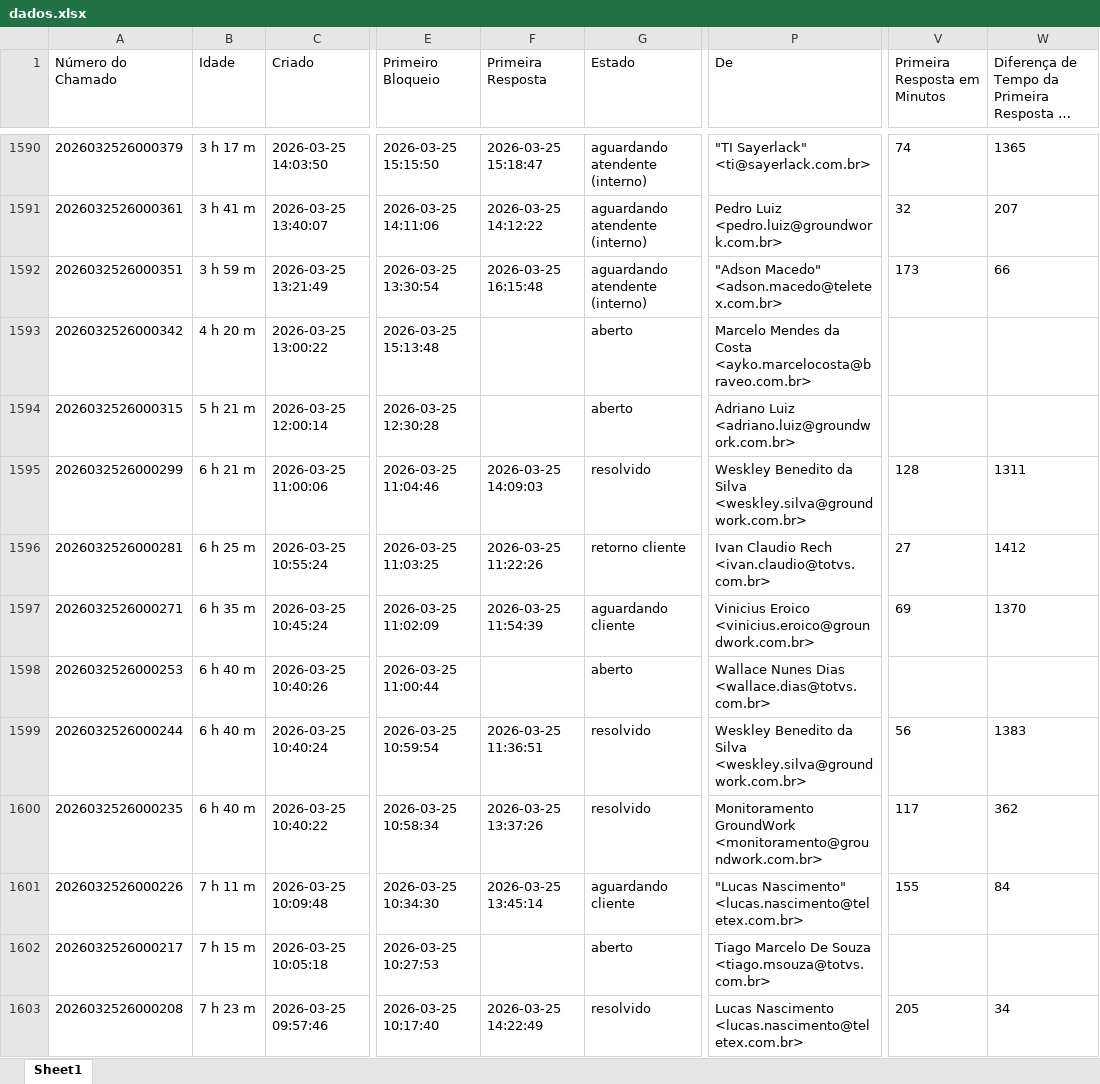
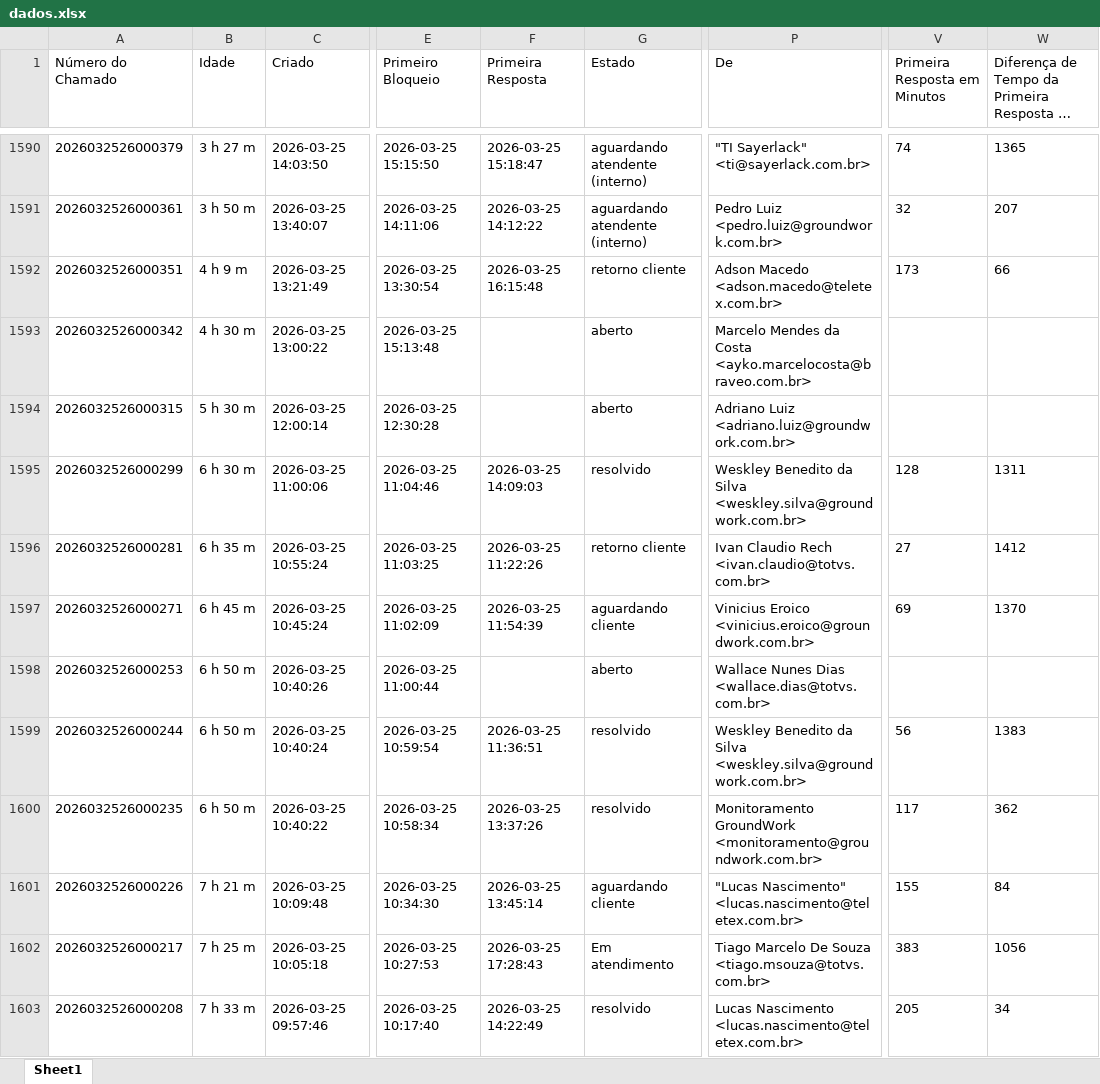
Before and after one commit to fabiolopestavares702-create/ssg-dashboard, an Excel workbook: dados.xlsx, sheet Sheet1, drawn as a sheet; only a part is shown, gaps mark what is left out; long unchanged cells end in …; values as stored, in another font and other column widths than the file's, no borders; the diff covers the shown part only; the diff names each change by its address in the sheet, - before the commit and + after, or states it on an @@ line.

```diff
--- a/dados.xlsx (sheet Sheet1)
+++ b/dados.xlsx (sheet Sheet1)
-B1590 (Idade): 3 h 17 m
+B1590 (Idade): 3 h 27 m
-B1591 (Idade): 3 h 41 m
+B1591 (Idade): 3 h 50 m
-B1592 (Idade): 3 h 59 m
+B1592 (Idade): 4 h 9 m
-G1592 (Estado): aguardando atendente (interno)
+G1592 (Estado): retorno cliente
-P1592 (De): "Adson Macedo" <adson.macedo@teletex.com.br>
+P1592 (De): Adson Macedo <adson.macedo@teletex.com.br>
-B1593 (Idade): 4 h 20 m
+B1593 (Idade): 4 h 30 m
-B1594 (Idade): 5 h 21 m
+B1594 (Idade): 5 h 30 m
-B1595 (Idade): 6 h 21 m
+B1595 (Idade): 6 h 30 m
-B1596 (Idade): 6 h 25 m
+B1596 (Idade): 6 h 35 m
-B1597 (Idade): 6 h 35 m
+B1597 (Idade): 6 h 45 m
-B1598:B1600 (Idade): 6 h 40 m
+B1598:B1600 (Idade): 6 h 50 m
-B1601 (Idade): 7 h 11 m
+B1601 (Idade): 7 h 21 m
-B1602 (Idade): 7 h 15 m
+B1602 (Idade): 7 h 25 m
-F1602 (Primeira Resposta): (empty)
+F1602 (Primeira Resposta): 2026-03-25 17:28:43
-G1602 (Estado): aberto
+G1602 (Estado): Em atendimento
-V1602 (Primeira Resposta em Minutos): (empty)
+V1602 (Primeira Resposta em Minutos): 383
-W1602: (empty)
+W1602: 1056
-B1603 (Idade): 7 h 23 m
+B1603 (Idade): 7 h 33 m
```
Also changed, not shown: 448 edited cells elsewhere in this sheet.
